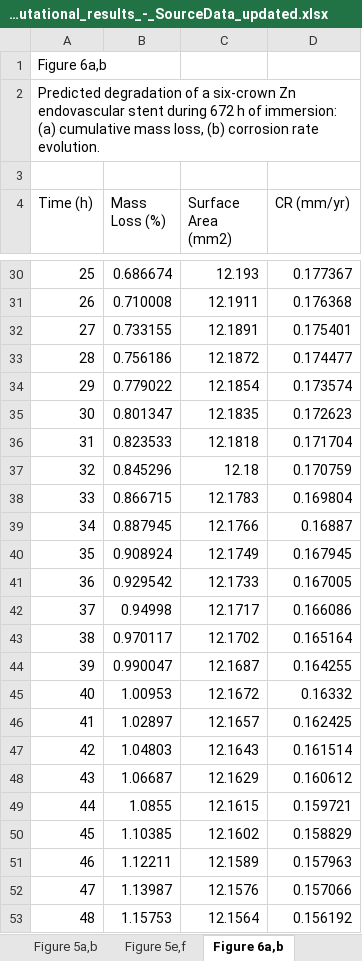
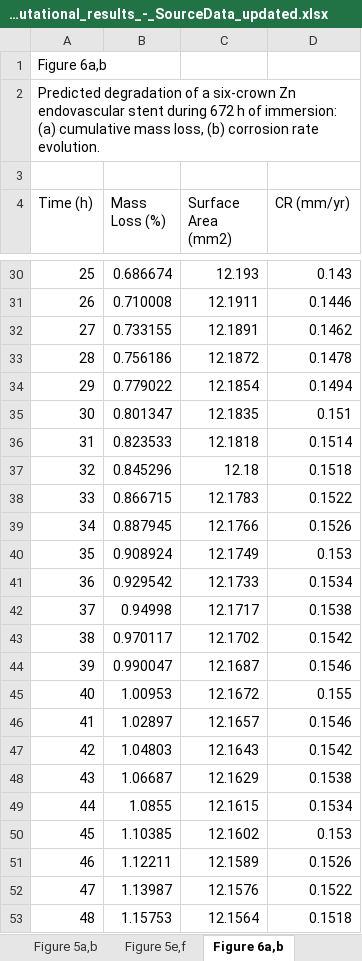
Before and after one commit to sanjukadupul-wq/Dissolve-3.0, an Excel workbook: Computational_results_-_SourceData_updated.xlsx, sheet Figure 6a,b, drawn as a sheet; only a part is shown, gaps mark what is left out; values as stored, in another font and other column widths than the file's, no borders; charts and pictures not drawn; the diff covers the shown part only; the diff names each change by its address in the sheet, - before the commit and + after, or states it on an @@ line.

```diff
--- a/Computational_results_-_SourceData_updated.xlsx (sheet Figure 6a,b)
+++ b/Computational_results_-_SourceData_updated.xlsx (sheet Figure 6a,b)
-D30 (CR (mm/yr)): 0.177367
+D30 (CR (mm/yr)): 0.143
-D31 (CR (mm/yr)): 0.176368
+D31 (CR (mm/yr)): 0.1446
-D32 (CR (mm/yr)): 0.175401
+D32 (CR (mm/yr)): 0.1462
-D33 (CR (mm/yr)): 0.174477
+D33 (CR (mm/yr)): 0.1478
-D34 (CR (mm/yr)): 0.173574
+D34 (CR (mm/yr)): 0.1494
-D35 (CR (mm/yr)): 0.172623
+D35 (CR (mm/yr)): 0.151
-D36 (CR (mm/yr)): 0.171704
+D36 (CR (mm/yr)): 0.1514
-D37 (CR (mm/yr)): 0.170759
+D37 (CR (mm/yr)): 0.1518
-D38 (CR (mm/yr)): 0.169804
+D38 (CR (mm/yr)): 0.1522
-D39 (CR (mm/yr)): 0.16887
+D39 (CR (mm/yr)): 0.1526
-D40 (CR (mm/yr)): 0.167945
+D40 (CR (mm/yr)): 0.153
-D41 (CR (mm/yr)): 0.167005
+D41 (CR (mm/yr)): 0.1534
-D42 (CR (mm/yr)): 0.166086
+D42 (CR (mm/yr)): 0.1538
-D43 (CR (mm/yr)): 0.165164
+D43 (CR (mm/yr)): 0.1542
-D44 (CR (mm/yr)): 0.164255
+D44 (CR (mm/yr)): 0.1546
-D45 (CR (mm/yr)): 0.16332
+D45 (CR (mm/yr)): 0.155
-D46 (CR (mm/yr)): 0.162425
+D46 (CR (mm/yr)): 0.1546
-D47 (CR (mm/yr)): 0.161514
+D47 (CR (mm/yr)): 0.1542
-D48 (CR (mm/yr)): 0.160612
+D48 (CR (mm/yr)): 0.1538
-D49 (CR (mm/yr)): 0.159721
+D49 (CR (mm/yr)): 0.1534
-D50 (CR (mm/yr)): 0.158829
+D50 (CR (mm/yr)): 0.153
-D51 (CR (mm/yr)): 0.157963
+D51 (CR (mm/yr)): 0.1526
-D52 (CR (mm/yr)): 0.157066
+D52 (CR (mm/yr)): 0.1522
-D53 (CR (mm/yr)): 0.156192
+D53 (CR (mm/yr)): 0.1518
```
Also changed, not shown: 76 edited cells elsewhere in this sheet.
